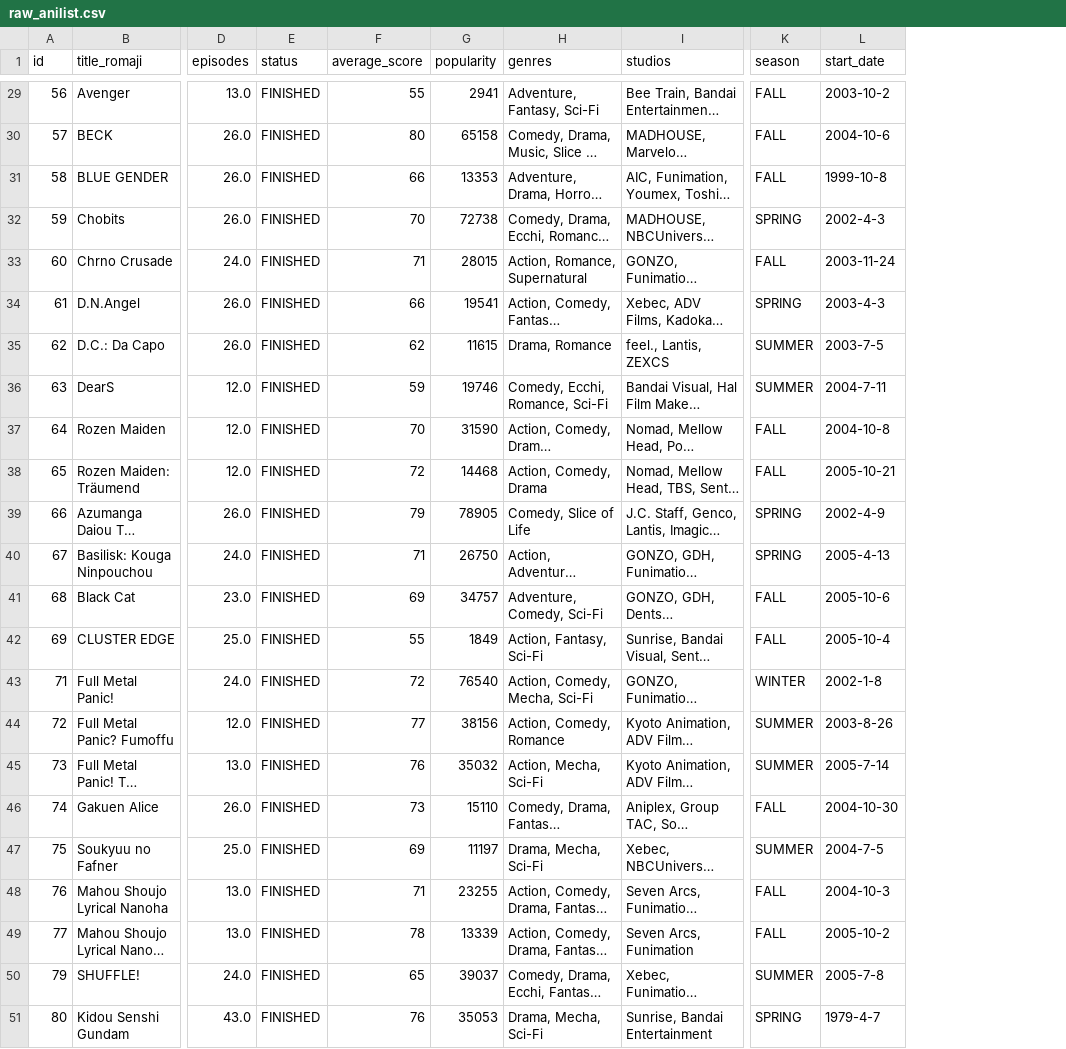
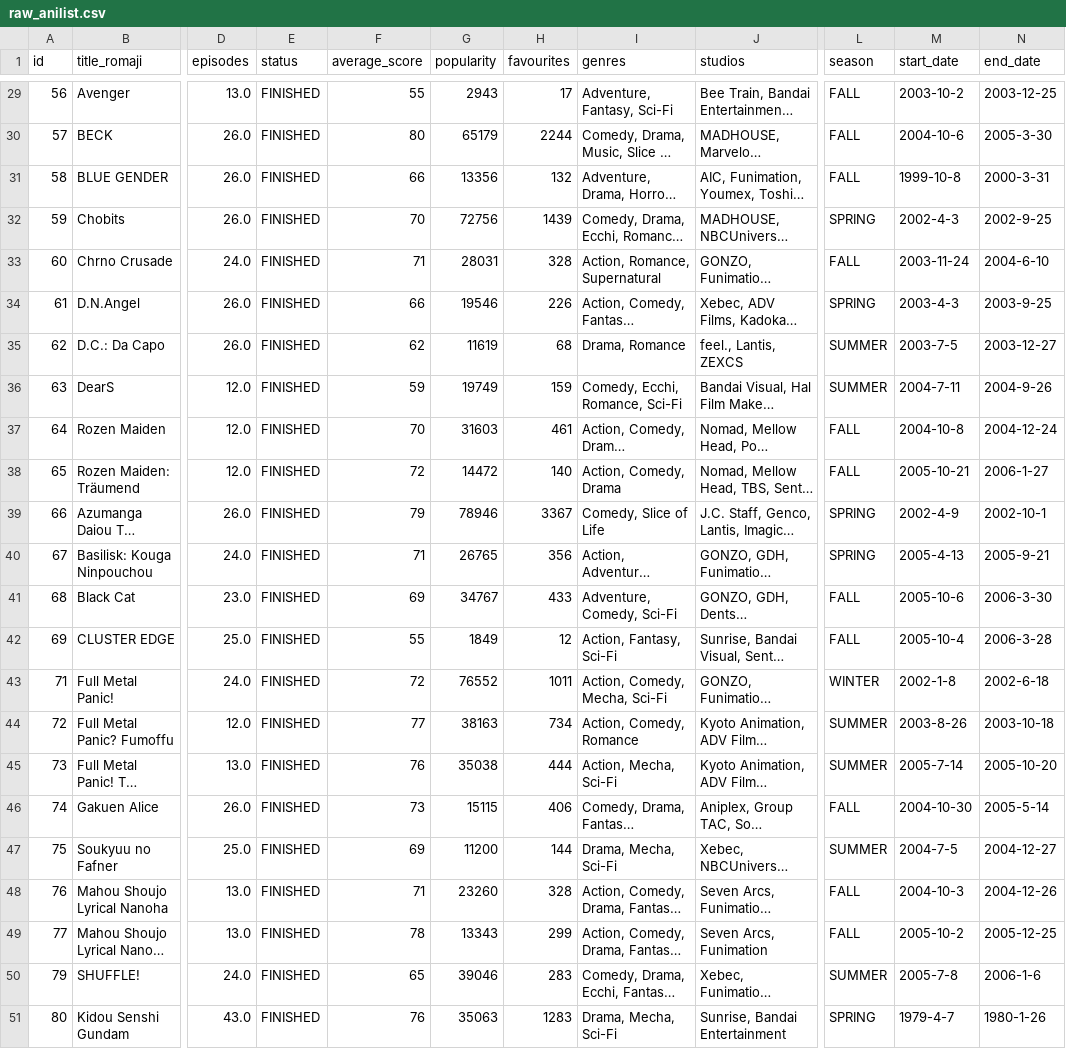
Before and after one commit to ZReidPie/zreid-datascience-finalproject, a CSV file: data/raw_anilist.csv, drawn as a sheet; only a part is shown, gaps mark what is left out; long unchanged cells end in …; the diff covers the shown part only; the diff names each change by its address in the sheet, - before the commit and + after, or states it on an @@ line.

```diff
--- a/data/raw_anilist.csv
+++ b/data/raw_anilist.csv
+column H (favourites), rows 29-51: 17 | 2244 | 132 | 1439 | 328 | 226 | 68 | 159 | 461 | 140 | 3367 | 356 | 433 | 12 | 1011 | 734 | 444 | 406 | 144 | 328 | 299 | 283 | 1283
+column N (end_date), rows 29-51: 2003-12-25 | 2005-3-30 | 2000-3-31 | 2002-9-25 | 2004-6-10 | 2003-9-25 | 2003-12-27 | 2004-9-26 | 2004-12-24 | 2006-1-27 | 2002-10-1 | 2005-9-21 | 2006-3-30 | 2006-3-28 | 2002-6-18 | 2003-10-18 | 2005-10-20 | 2005-5-14 | 2004-12-27 | 2004-12-26 | 2005-12-25 | 2006-1-6 | 1980-1-26
-G29 (popularity): 2941
+G29 (popularity): 2943
-G30 (popularity): 65158
+G30 (popularity): 65179
-G31 (popularity): 13353
+G31 (popularity): 13356
-G32 (popularity): 72738
+G32 (popularity): 72756
-G33 (popularity): 28015
+G33 (popularity): 28031
-G34 (popularity): 19541
+G34 (popularity): 19546
-G35 (popularity): 11615
+G35 (popularity): 11619
-G36 (popularity): 19746
+G36 (popularity): 19749
-G37 (popularity): 31590
+G37 (popularity): 31603
-G38 (popularity): 14468
+G38 (popularity): 14472
-G39 (popularity): 78905
+G39 (popularity): 78946
-G40 (popularity): 26750
+G40 (popularity): 26765
-G41 (popularity): 34757
+G41 (popularity): 34767
-G43 (popularity): 76540
+G43 (popularity): 76552
-G44 (popularity): 38156
+G44 (popularity): 38163
-G45 (popularity): 35032
+G45 (popularity): 35038
-G46 (popularity): 15110
+G46 (popularity): 15115
-G47 (popularity): 11197
+G47 (popularity): 11200
-G48 (popularity): 23255
+G48 (popularity): 23260
-G49 (popularity): 13339
+G49 (popularity): 13343
-G50 (popularity): 39037
+G50 (popularity): 39046
-G51 (popularity): 35053
+G51 (popularity): 35063
```
Also changed, not shown: 26 edited cells elsewhere in this file, data/test.csv, data/train.csv, 5 other files.
